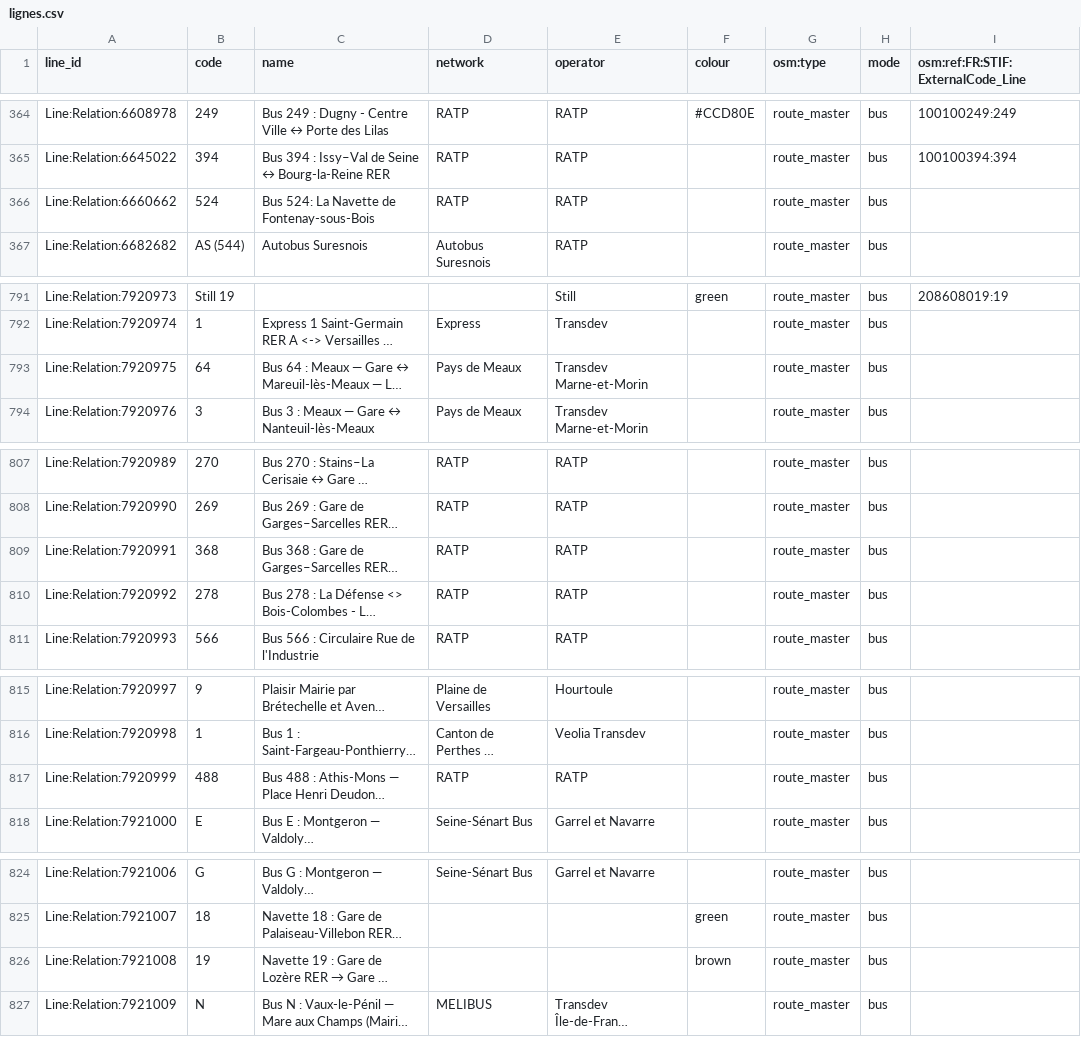
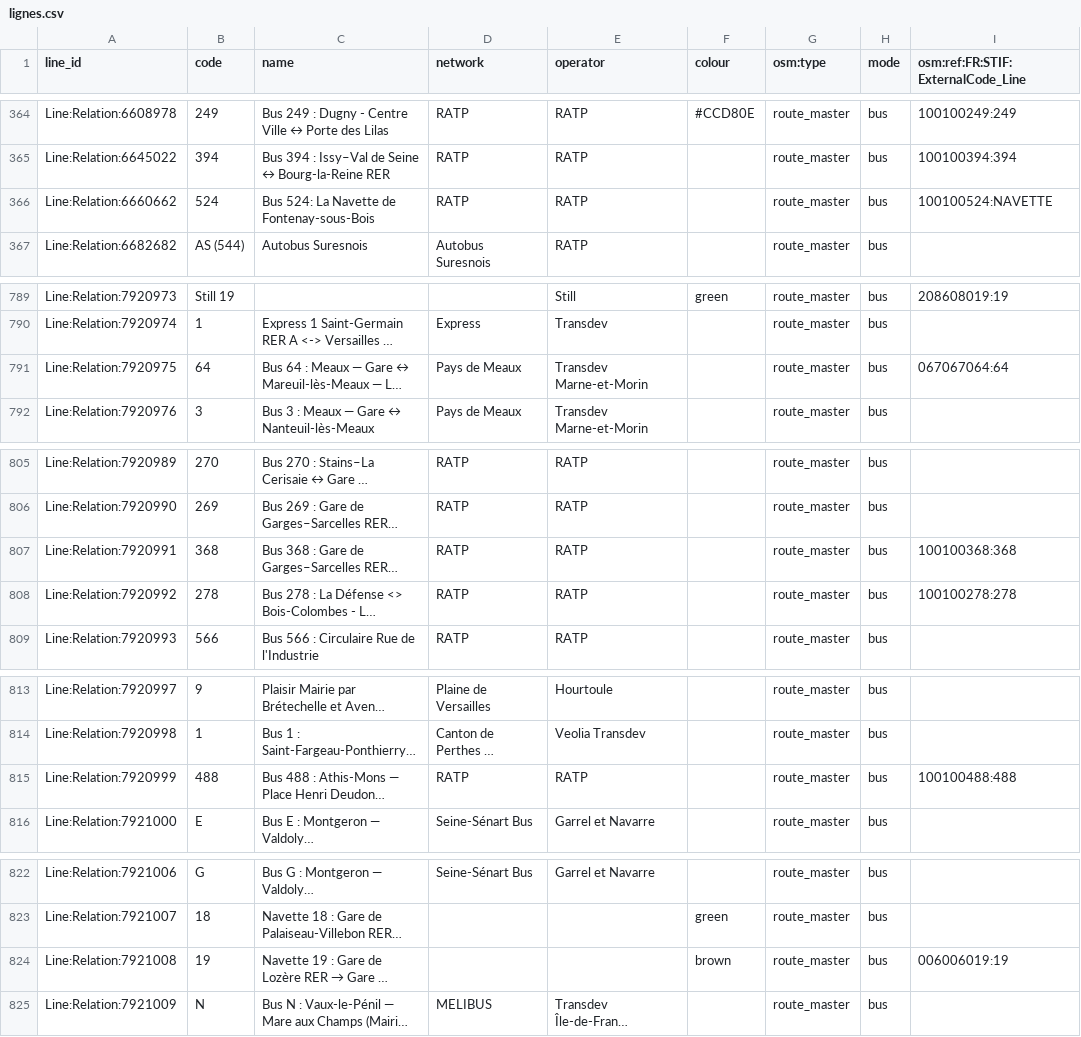
Before and after one commit to nlehuby/OSM_snippets, a CSV file: STIF-to-OSM/data/lignes.csv, drawn as a sheet; only a part is shown, gaps mark what is left out; long unchanged cells end in …; addresses are those after the commit; the diff covers the shown part only; the diff names each change by its address in the sheet, - before the commit and + after, or states it on an @@ line.

```diff
--- a/STIF-to-OSM/data/lignes.csv
+++ b/STIF-to-OSM/data/lignes.csv
-I366: (empty)
+I366: 100100524:NAVETTE
-I791: (empty)
+I791: 067067064:64
-I807: (empty)
+I807: 100100368:368
-I808: (empty)
+I808: 100100278:278
-I815: (empty)
+I815: 100100488:488
-I824: (empty)
+I824: 006006019:19
```
Also changed, not shown: 2 removed rows and 9 edited cells elsewhere in this file, STIF-to-OSM/data/osm-transit-extractor_stop_areas.csv, 3 other files.
